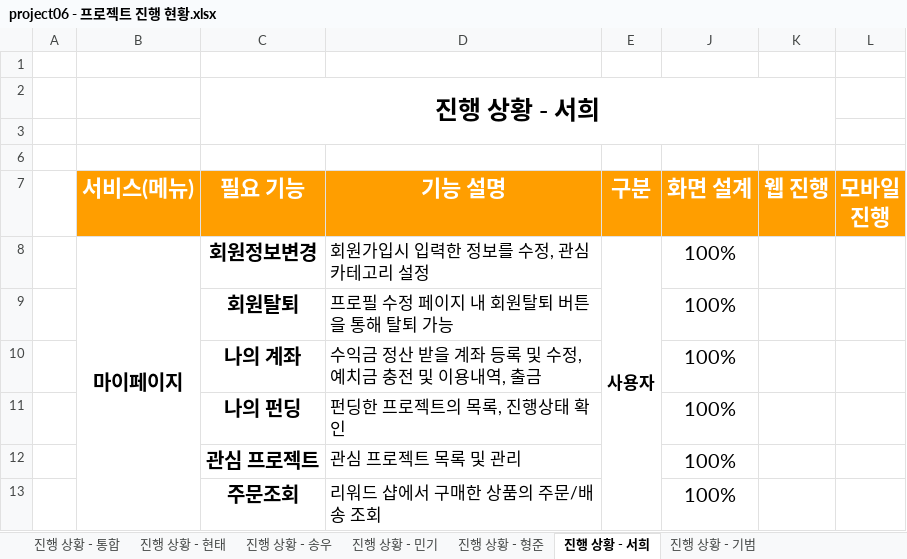
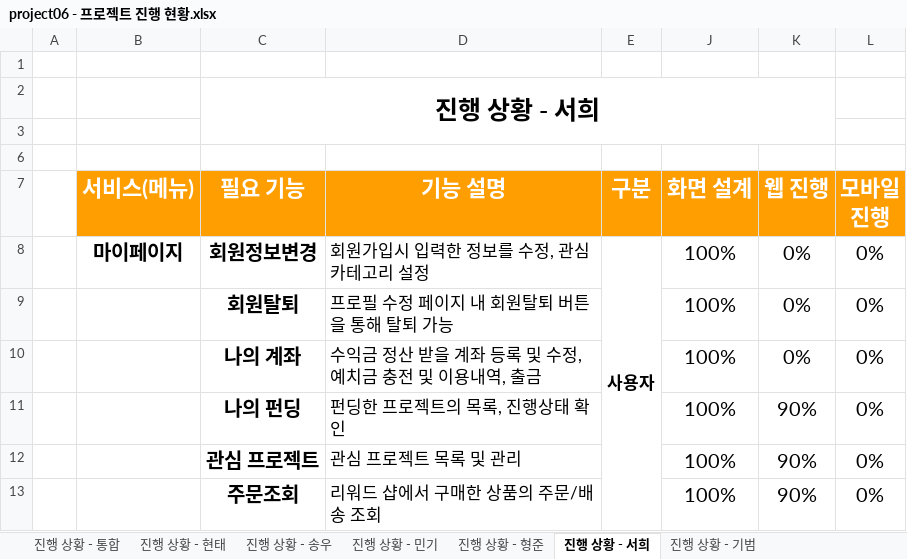
Before and after one commit to hhsw07/ezen-academy-projects, an Excel workbook: 4. 진행현황/project06 - 프로젝트 진행 현황.xlsx, sheet 진행 상황 - 서희, drawn as a sheet; values as stored, in another font and other column widths than the file's, no borders; the diff names each change by its address in the sheet, - before the commit and + after, or states it on an @@ line.

```diff
--- a/4. 진행현황/project06 - 프로젝트 진행 현황.xlsx (sheet 진행 상황 - 서희)
+++ b/4. 진행현황/project06 - 프로젝트 진행 현황.xlsx (sheet 진행 상황 - 서희)
-B8:B13 merged
-K8:K10 (웹 진행): (empty)
+K8:K10 (웹 진행): 0%
-L8:L13 (모바일 진행): (empty)
+L8:L13 (모바일 진행): 0%
-K11:K13 (웹 진행): (empty)
+K11:K13 (웹 진행): 90%
```
Also changed, not shown: sheet 진행 상황 - 형준, sheet 진행 상황 - 통합, sheet 진행 상황 - 기범, sheet 진행 상황 - 송우, sheet 진행 상황 - 민기, hidden cells.
